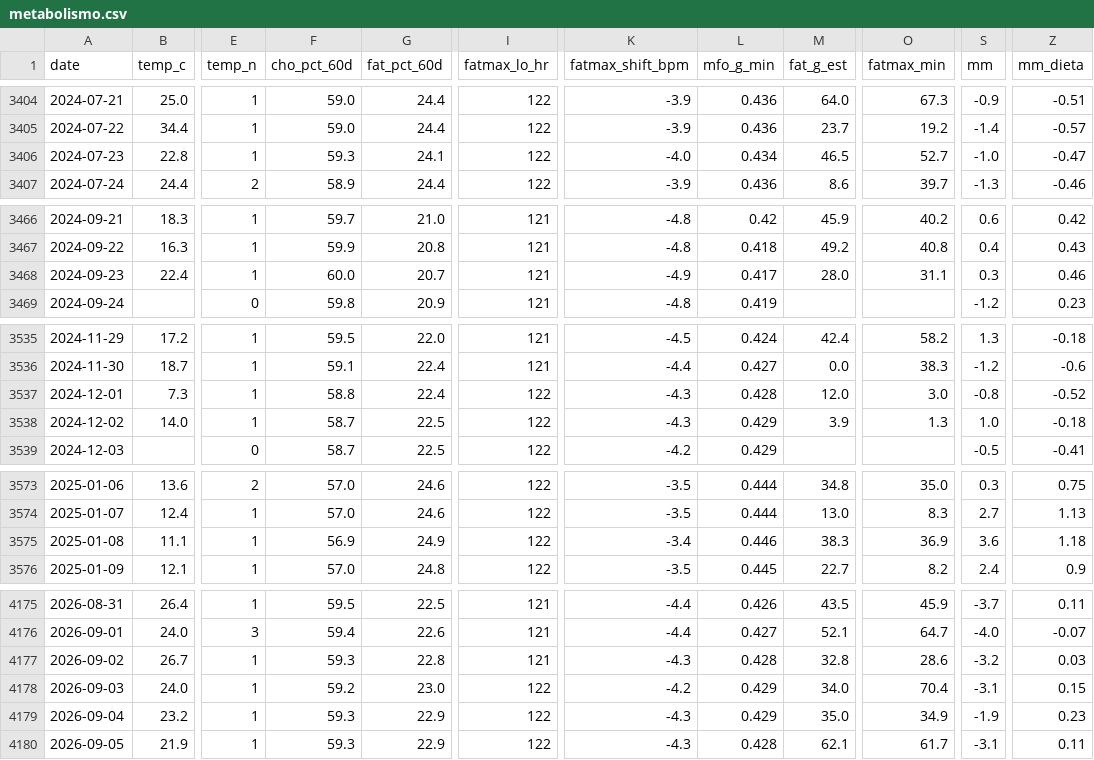
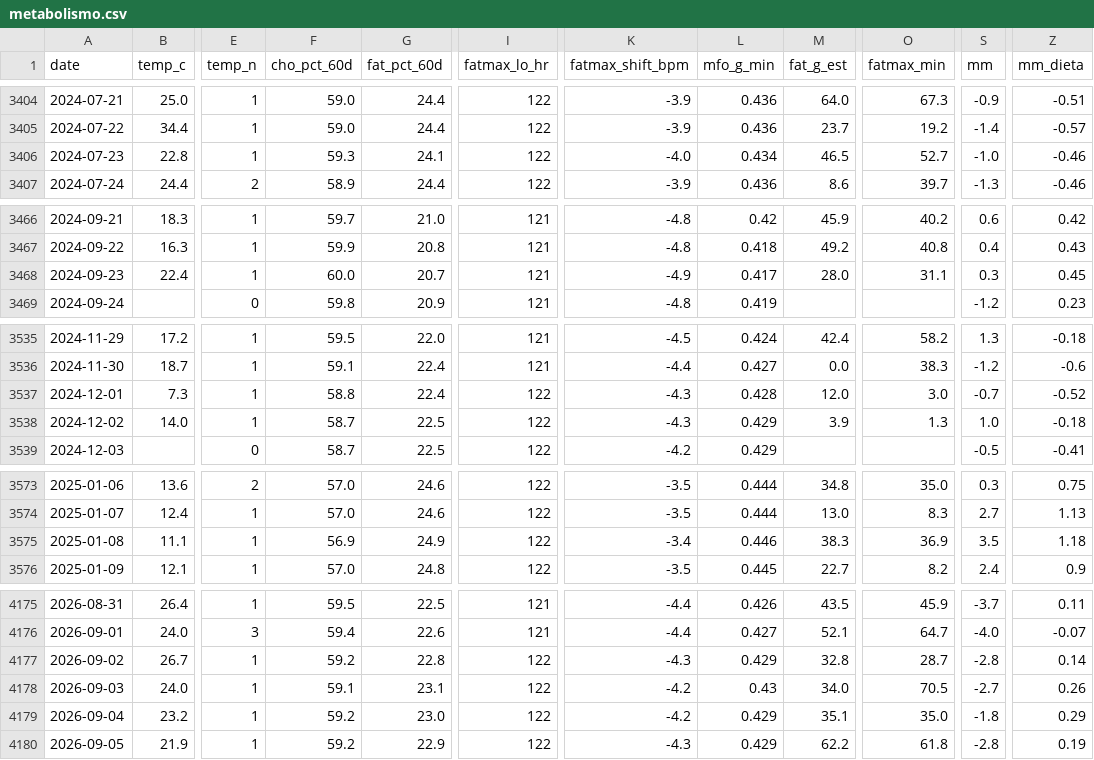
Before and after one commit to micmer-git/micmer-git.github.io, a CSV file: vita/cibo/data/metabolismo.csv, drawn as a sheet; only a part is shown, gaps mark what is left out; the diff covers the shown part only; the diff names each change by its address in the sheet, - before the commit and + after, or states it on an @@ line.

```diff
--- a/vita/cibo/data/metabolismo.csv
+++ b/vita/cibo/data/metabolismo.csv
-Z3406 (mm_dieta): -0.47
+Z3406 (mm_dieta): -0.46
-Z3468 (mm_dieta): 0.46
+Z3468 (mm_dieta): 0.45
-S3537 (mm): -0.8
+S3537 (mm): -0.7
-S3575 (mm): 3.6
+S3575 (mm): 3.5
-F4177 (cho_pct_60d): 59.3
+F4177 (cho_pct_60d): 59.2
-I4177 (fatmax_lo_hr): 121
+I4177 (fatmax_lo_hr): 122
-L4177 (mfo_g_min): 0.428
+L4177 (mfo_g_min): 0.429
-O4177 (fatmax_min): 28.6
+O4177 (fatmax_min): 28.7
-S4177 (mm): -3.2
+S4177 (mm): -2.8
-Z4177 (mm_dieta): 0.03
+Z4177 (mm_dieta): 0.14
-F4178 (cho_pct_60d): 59.2
+F4178 (cho_pct_60d): 59.1
-G4178 (fat_pct_60d): 23.0
+G4178 (fat_pct_60d): 23.1
-L4178 (mfo_g_min): 0.429
+L4178 (mfo_g_min): 0.43
-O4178 (fatmax_min): 70.4
+O4178 (fatmax_min): 70.5
-S4178 (mm): -3.1
+S4178 (mm): -2.7
-Z4178 (mm_dieta): 0.15
+Z4178 (mm_dieta): 0.26
-F4179:F4180 (cho_pct_60d): 59.3
+F4179:F4180 (cho_pct_60d): 59.2
-G4179 (fat_pct_60d): 22.9
+G4179 (fat_pct_60d): 23.0
-K4179 (fatmax_shift_bpm): -4.3
+K4179 (fatmax_shift_bpm): -4.2
-M4179 (fat_g_est): 35.0
+M4179 (fat_g_est): 35.1
-O4179 (fatmax_min): 34.9
+O4179 (fatmax_min): 35.0
-S4179 (mm): -1.9
+S4179 (mm): -1.8
-Z4179 (mm_dieta): 0.23
+Z4179 (mm_dieta): 0.29
-L4180 (mfo_g_min): 0.428
+L4180 (mfo_g_min): 0.429
-M4180 (fat_g_est): 62.1
+M4180 (fat_g_est): 62.2
-O4180 (fatmax_min): 61.7
+O4180 (fatmax_min): 61.8
-S4180 (mm): -3.1
+S4180 (mm): -2.8
-Z4180 (mm_dieta): 0.11
+Z4180 (mm_dieta): 0.19
```
Also changed, not shown: 5 edited cells elsewhere in this file, vita/cibo/data/flora_foods.csv, vita/cibo/data/microbiome.csv, 5 other files.
